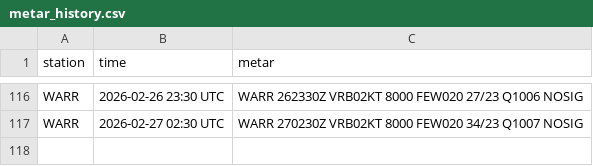
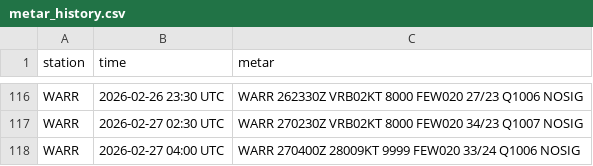
Before and after one commit to PetrucKLouxie/metarwarr, a CSV file: metar_history.csv, drawn as a sheet; only a part is shown, gaps mark what is left out.

```diff
--- a/metar_history.csv
+++ b/metar_history.csv
@@ -117 +117,2 @@ WARR,2026-02-26 23:30 UTC,WARR 262330Z VRB02KT 8000 FEW020 27/23 Q1006 NOSIG
 WARR,2026-02-27 02:30 UTC,WARR 270230Z VRB02KT 8000 FEW020 34/23 Q1007 NOSIG
+WARR,2026-02-27 04:00 UTC,WARR 270400Z 28009KT 9999 FEW020 33/24 Q1006 NOSIG
```
